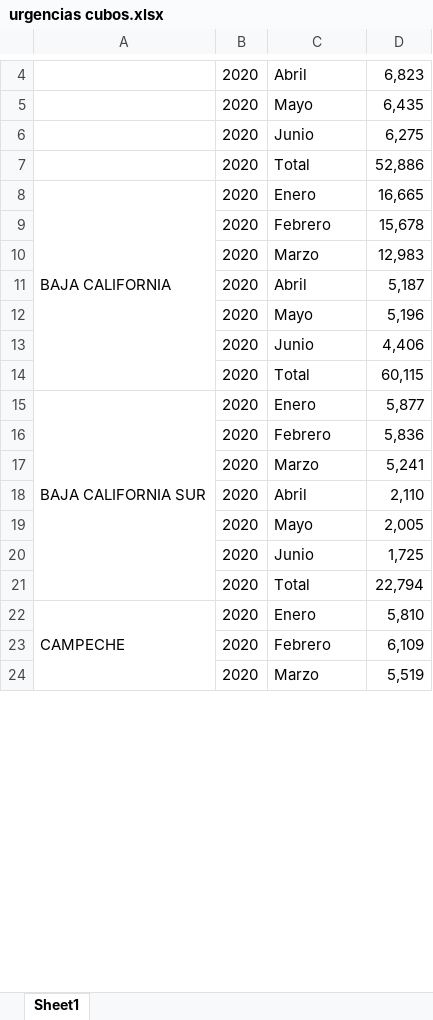
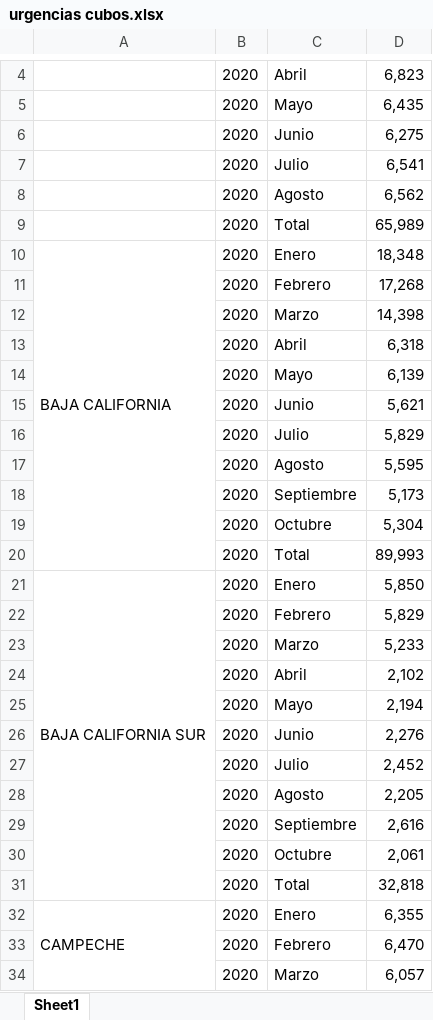
Before and after one commit to juandiazmart/personal_website, an Excel workbook: post/pronosticos-para-egresos-y-urgencias-hospitalarias-por-entidad-federativa/urgencias cubos.xlsx, sheet Sheet1, drawn as a sheet; only a part is shown, gaps mark what is left out; values as stored, in another font and other column widths than the file's, no borders; addresses are those after the commit; the diff covers the shown part only; the diff names each change by its address in the sheet, - before the commit and + after, or states it on an @@ line.

```diff
--- a/post/pronosticos-para-egresos-y-urgencias-hospitalarias-por-entidad-federativa/urgencias cubos.xlsx (sheet Sheet1)
+++ b/post/pronosticos-para-egresos-y-urgencias-hospitalarias-por-entidad-federativa/urgencias cubos.xlsx (sheet Sheet1)
+row 7:  | 2020 | Julio | 6,541
+row 8:  | 2020 | Agosto | 6,562
-D9: 52,886
+D9: 65,989
-D10: 16,665
+D10: 18,348
-D11: 15,678
+D11: 17,268
-D12: 12,983
+D12: 14,398
-D13: 5,187
+D13: 6,318
-D14: 5,196
+D14: 6,139
-D15: 4,406
+D15: 5,621
+row 16:  | 2020 | Julio | 5,829
+row 17:  | 2020 | Agosto | 5,595
+row 18:  | 2020 | Septiembre | 5,173
+row 19:  | 2020 | Octubre | 5,304
-D20: 60,115
+D20: 89,993
-D21: 5,877
+D21: 5,850
-D22: 5,836
+D22: 5,829
-D23: 5,241
+D23: 5,233
-D24: 2,110
+D24: 2,102
-D25: 2,005
+D25: 2,194
-D26: 1,725
+D26: 2,276
+row 27:  | 2020 | Julio | 2,452
+row 28:  | 2020 | Agosto | 2,205
+row 29:  | 2020 | Septiembre | 2,616
+row 30:  | 2020 | Octubre | 2,061
-D31: 22,794
+D31: 32,818
-D32: 5,810
+D32: 6,355
-D33: 6,109
+D33: 6,470
-D34: 5,519
+D34: 6,057
```
Also changed, not shown: 119 added rows and 173 edited cells elsewhere in this sheet, post/pronosticos-para-egresos-y-urgencias-hospitalarias-por-entidad-federativa/egresos cubos.xlsx, 34 other files.
